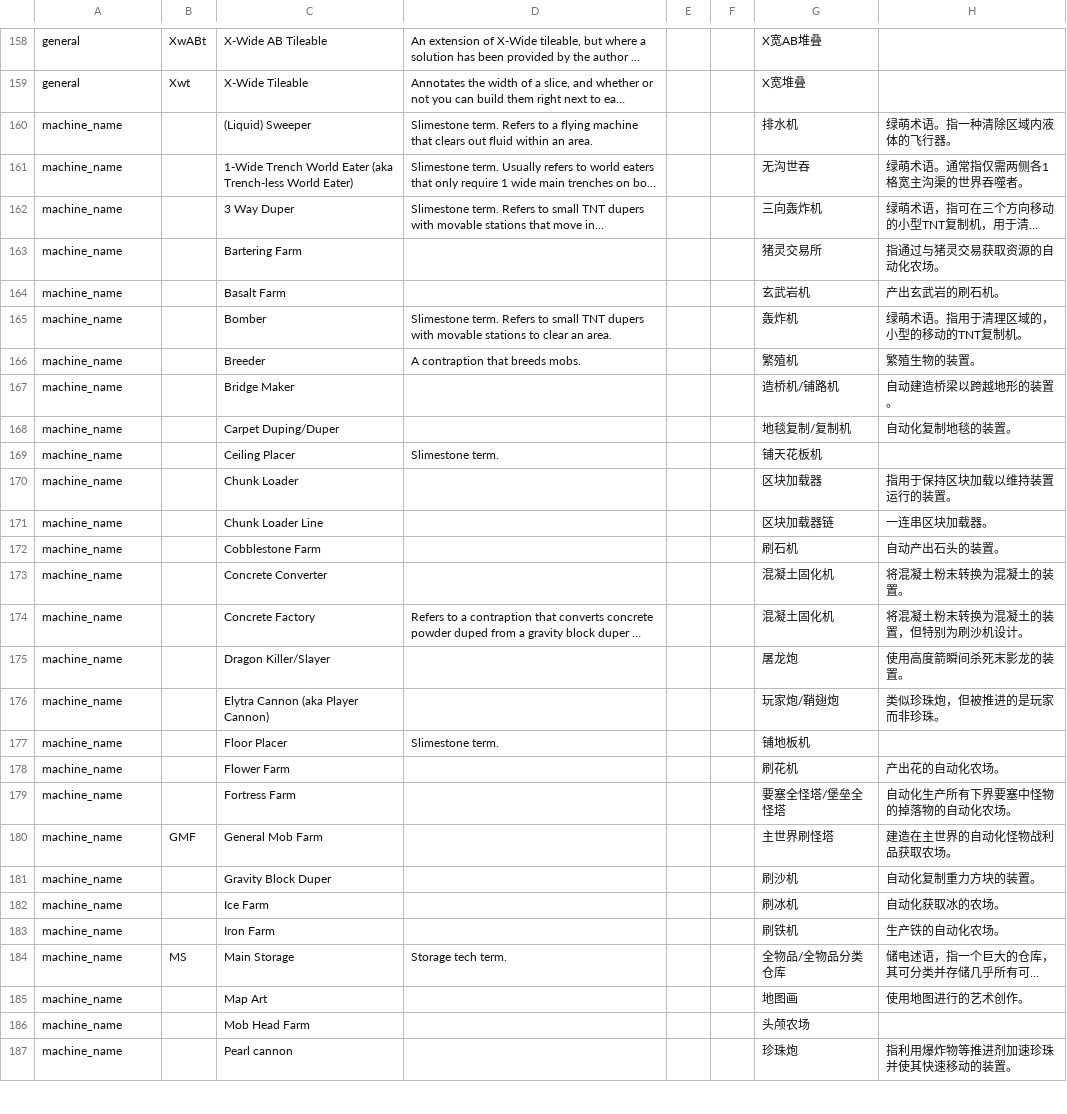
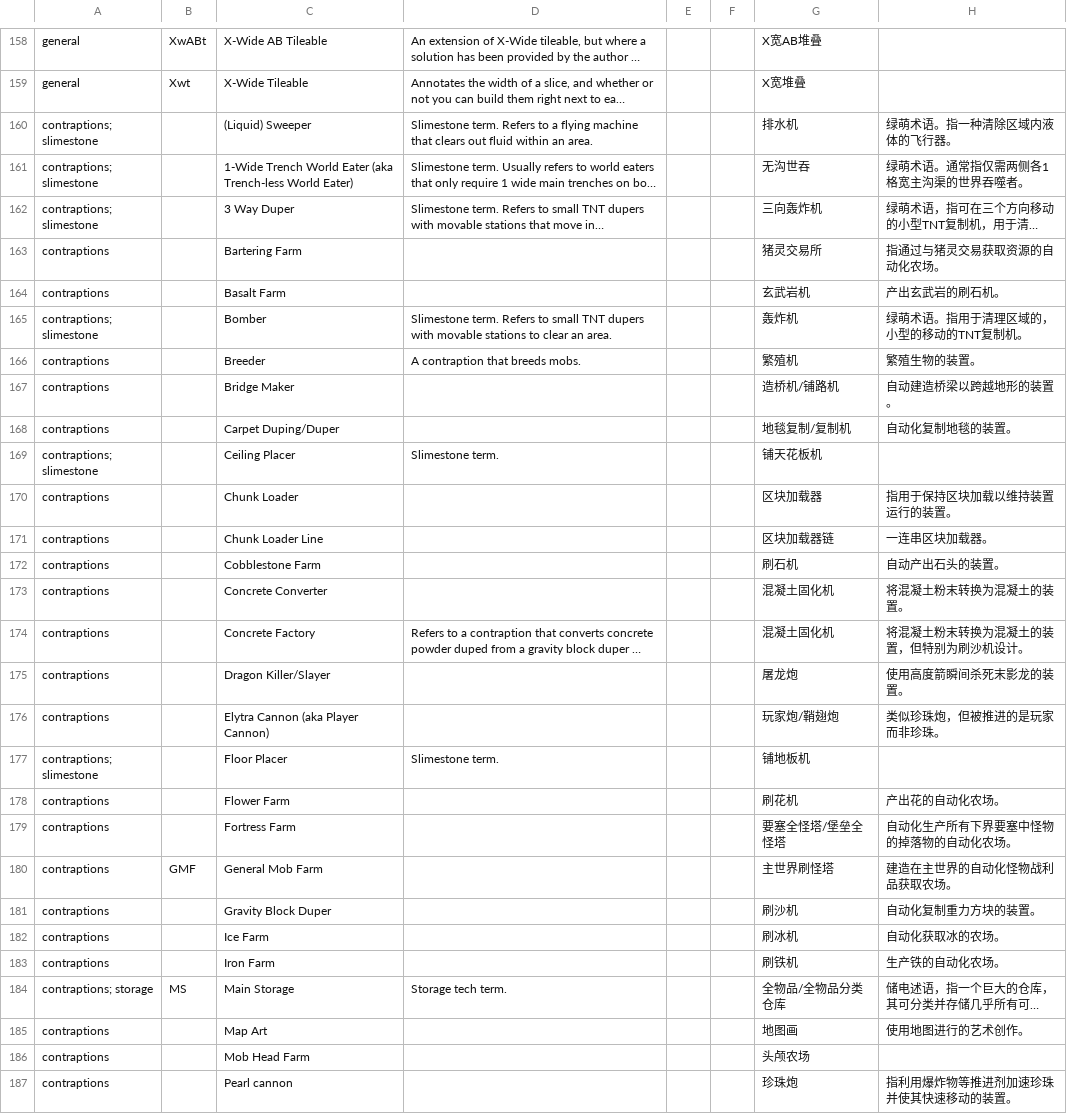
Before and after one commit to DuskScorpio/TechMC-Glossary, a CSV file: TechMC Glossary.csv, drawn as a sheet; only a part is shown, gaps mark what is left out; long unchanged cells end in …; the diff covers the shown part only; the diff names each change by its address in the sheet, - before the commit and + after, or states it on an @@ line.

Commit message:
Updated glossary category system
Terms can now belong to multiple categories instead of just one, each category is separated by a semicolon

```diff
--- a/TechMC Glossary.csv
+++ b/TechMC Glossary.csv
-A160:A162: machine_name
+A160:A162: contraptions; slimestone
-A163:A164: machine_name
+A163:A164: contraptions
-A165: machine_name
+A165: contraptions; slimestone
-A166:A168: machine_name
+A166:A168: contraptions
-A169: machine_name
+A169: contraptions; slimestone
-A170:A176: machine_name
+A170:A176: contraptions
-A177: machine_name
+A177: contraptions; slimestone
-A178:A183: machine_name
+A178:A183: contraptions
-A184: machine_name
+A184: contraptions; storage
-A185:A187: machine_name
+A185:A187: contraptions
```
Also changed, not shown: 29 edited cells elsewhere in this file.
